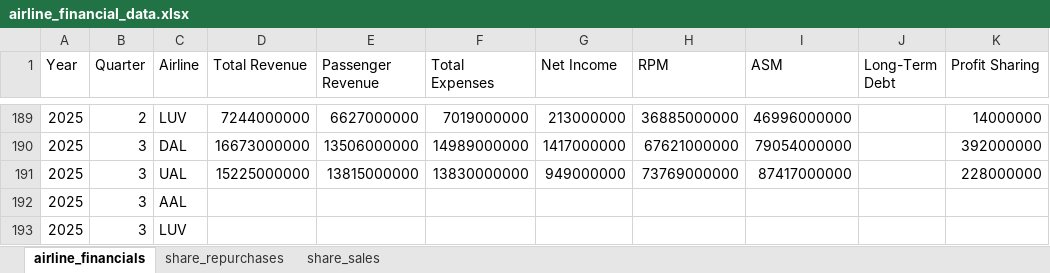
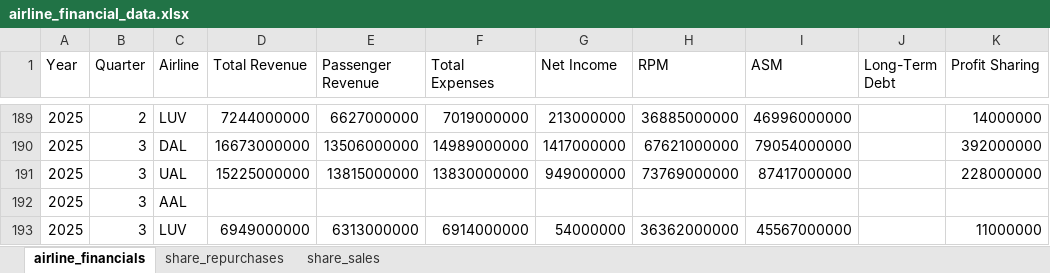
Before and after one commit to mtricanowicz/airline_financials, an Excel workbook: airline_financial_data.xlsx, sheet airline_financials, drawn as a sheet; only a part is shown, gaps mark what is left out; values as stored, in another font and other column widths than the file's, no borders; the diff names each change by its address in the sheet, - before the commit and + after, or states it on an @@ line.

Commit message:
Add LUV 2025Q3 results.

```diff
--- a/airline_financial_data.xlsx (sheet airline_financials)
+++ b/airline_financial_data.xlsx (sheet airline_financials)
-D193 (Total Revenue): (empty)
+D193 (Total Revenue): 6949000000
-E193 (Passenger Revenue): (empty)
+E193 (Passenger Revenue): 6313000000
-F193 (Total Expenses): (empty)
+F193 (Total Expenses): 6914000000
-G193 (Net Income): (empty)
+G193 (Net Income): 54000000
-H193 (RPM): (empty)
+H193 (RPM): 36362000000
-I193 (ASM): (empty)
+I193 (ASM): 45567000000
-K193 (Profit Sharing): (empty)
+K193 (Profit Sharing): 11000000
```
